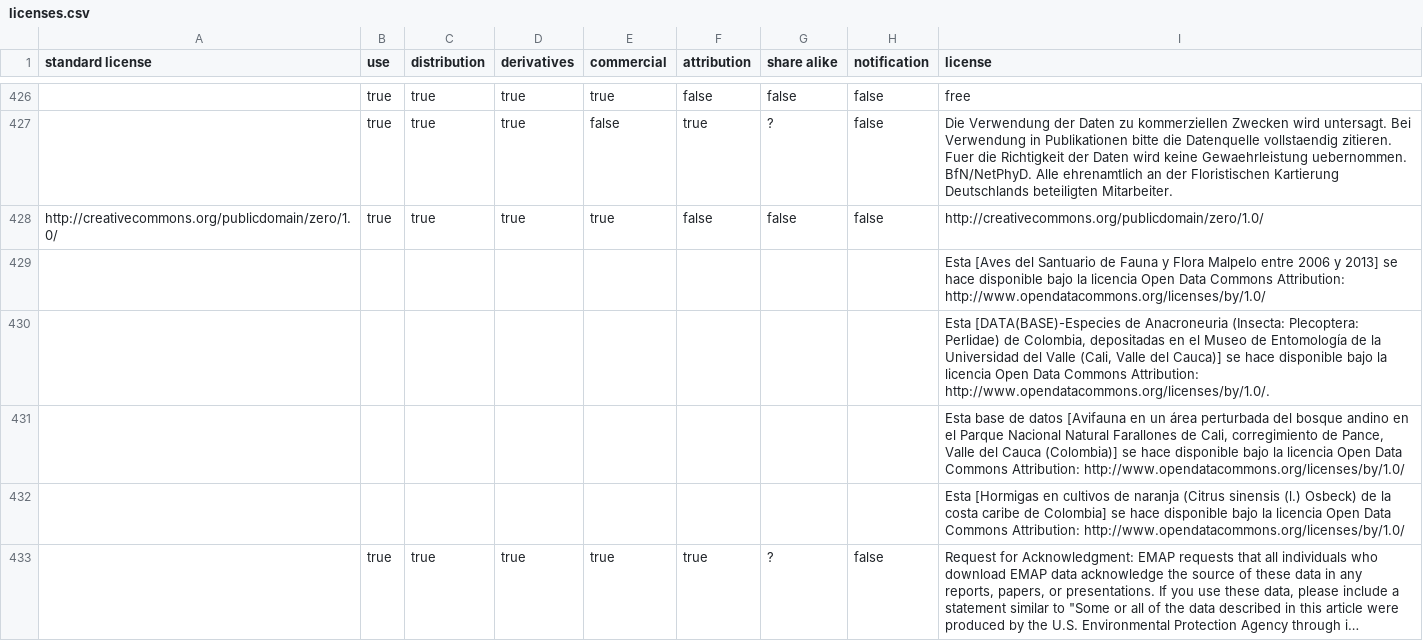
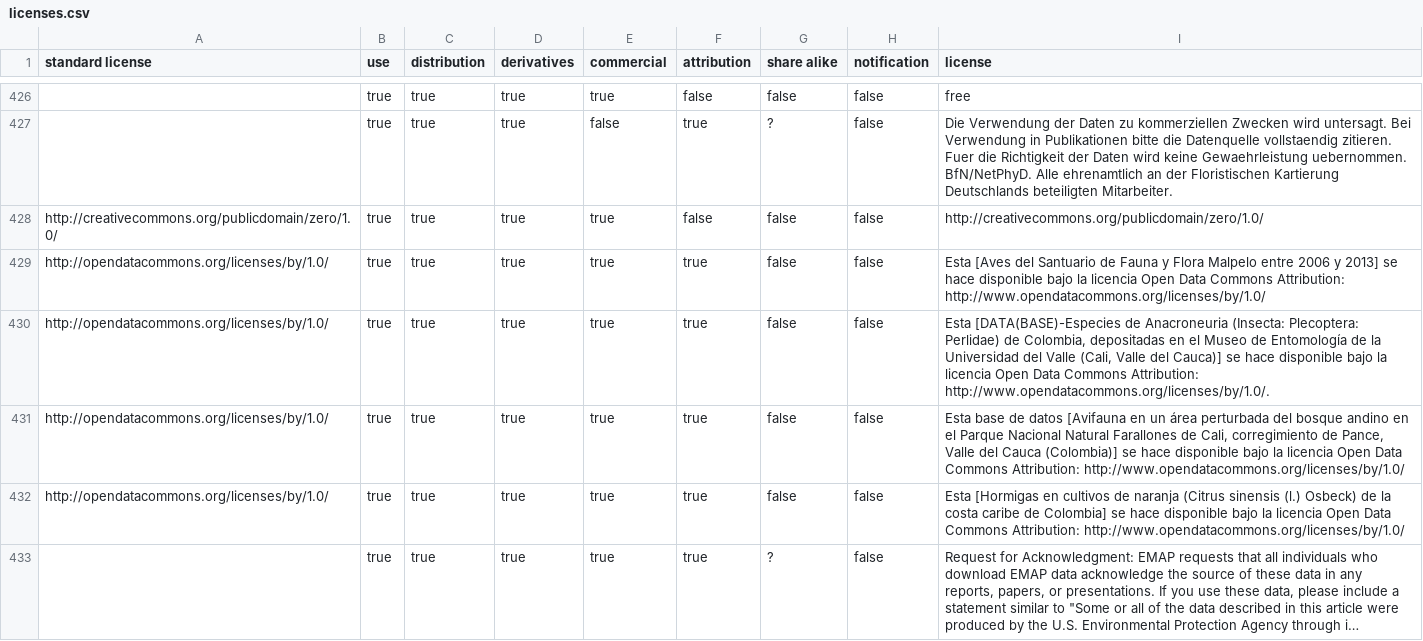
Before and after one commit to Datafable/gbif-data-licenses, a CSV file: data/licenses.csv, drawn as a sheet; only a part is shown, gaps mark what is left out; long unchanged cells end in …; removed rows and columns are numbered as before the commit, all else as after; the diff names each change by its address in the sheet, - before the commit and + after, or states it on an @@ line.

Commit message:
Annotate 4 new licenses

```diff
--- a/data/licenses.csv
+++ b/data/licenses.csv
-row 429:  |  |  |  |  |  |  |  | Esta [Aves del Santuario de Fauna y Flora Malpelo entre 2006 y 2013] se hace disponible bajo la licencia Open Data Commons Attribution: http://www.opendatacommons.org/licenses/by/1.0/
-row 430:  |  |  |  |  |  |  |  | Esta [DATA(BASE)-Especies de Anacroneuria (Insecta: Plecoptera: Perlidae) de Colombia, depositadas en el Museo de Entomología de la Universidad del Valle (Cali, Valle del Cauca)] se hace disponible bajo la licencia Open Data Commons Attribution: http://www.opendatacommons.org/licenses/by/1.0/.
-row 431:  |  |  |  |  |  |  |  | Esta base de datos [Avifauna en un área perturbada del bosque andino en el Parque Nacional Natural Farallones de Cali, corregimiento de Pance, Valle del Cauca (Colombia)] se hace disponible bajo la licencia Open Data Commons Attribution: http://www.opendatacommons.org/licenses/by/1.0/
-row 432:  |  |  |  |  |  |  |  | Esta [Hormigas en cultivos de naranja (Citrus sinensis (l.) Osbeck) de la costa caribe de Colombia] se hace disponible bajo la licencia Open Data Commons Attribution: http://www.opendatacommons.org/licenses/by/1.0/
+row 429: http://opendatacommons.org/licenses/by/1.0/ | true | true | true | true | true | false | false | Esta [Aves del Santuario de Fauna y Flora Malpelo entre 2006 y 2013] se hace disponible bajo la licencia Open Data Commons Attribution: http://www.opendatacommons.org/licenses/by/1.0/
+row 430: http://opendatacommons.org/licenses/by/1.0/ | true | true | true | true | true | false | false | Esta [DATA(BASE)-Especies de Anacroneuria (Insecta: Plecoptera: Perlidae) de Colombia, depositadas en el Museo de Entomología de la Universidad del Valle (Cali, Valle del Cauca)] se hace disponible bajo la licencia Open Data Commons Attribution: http://www.opendatacommons.org/licenses/by/1.0/.
+row 431: http://opendatacommons.org/licenses/by/1.0/ | true | true | true | true | true | false | false | Esta base de datos [Avifauna en un área perturbada del bosque andino en el Parque Nacional Natural Farallones de Cali, corregimiento de Pance, Valle del Cauca (Colombia)] se hace disponible bajo la licencia Open Data Commons Attribution: http://www.opendatacommons.org/licenses/by/1.0/
+row 432: http://opendatacommons.org/licenses/by/1.0/ | true | true | true | true | true | false | false | Esta [Hormigas en cultivos de naranja (Citrus sinensis (l.) Osbeck) de la costa caribe de Colombia] se hace disponible bajo la licencia Open Data Commons Attribution: http://www.opendatacommons.org/licenses/by/1.0/
```
